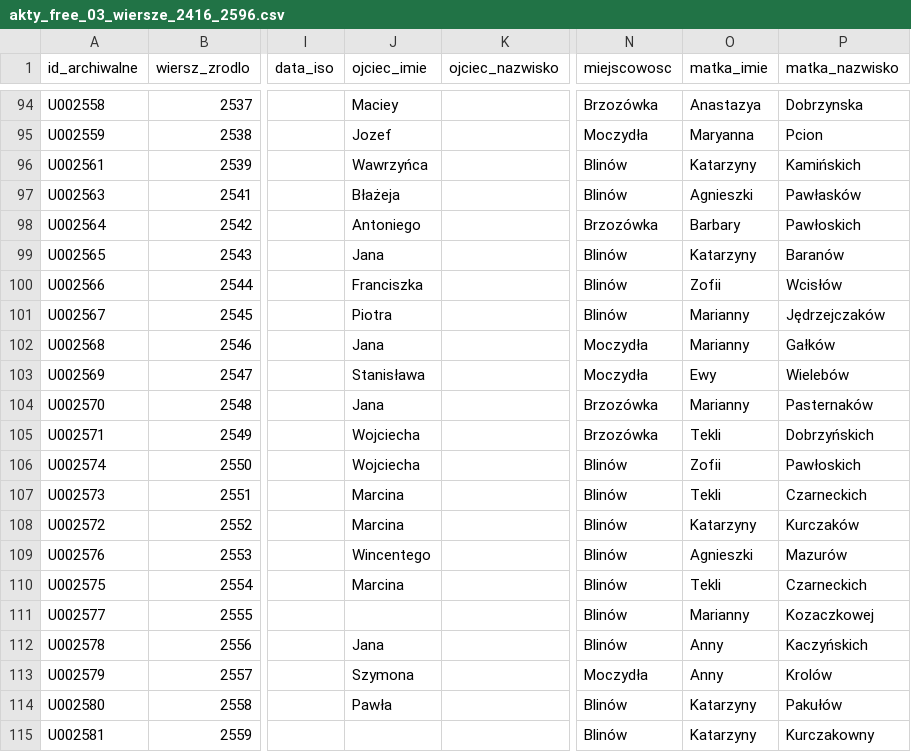
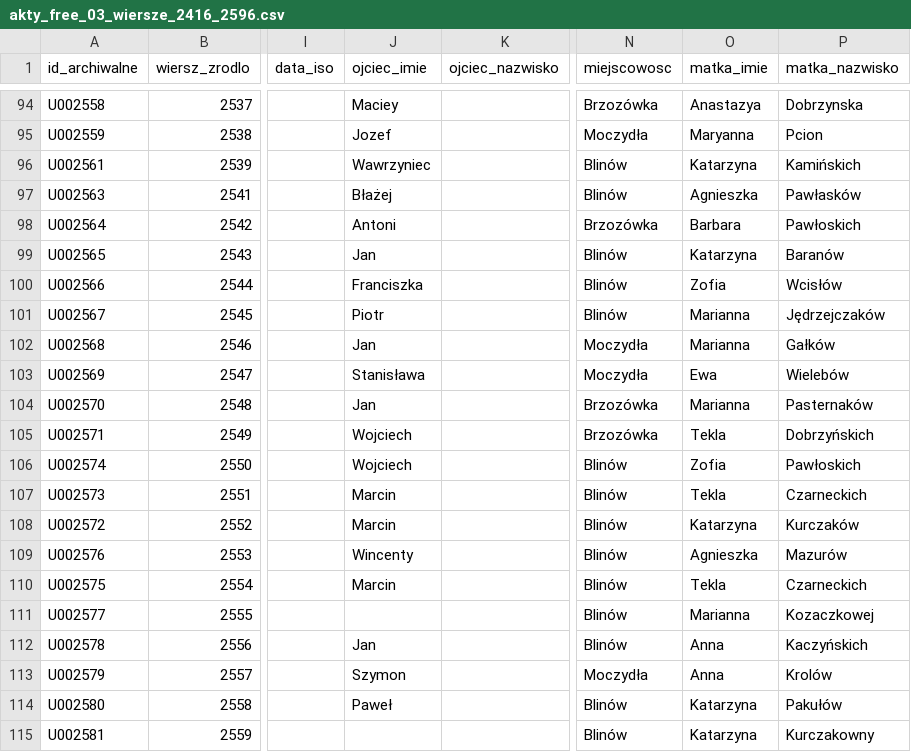
Before and after one commit to toxiconus/genealog-indexer-v7.1, a CSV file: public/konsolidacja/partie/akty_free_03_wiersze_2416_2596.csv, drawn as a sheet; only a part is shown, gaps mark what is left out; the diff covers the shown part only; the diff names each change by its address in the sheet, - before the commit and + after, or states it on an @@ line.

```diff
--- a/public/konsolidacja/partie/akty_free_03_wiersze_2416_2596.csv
+++ b/public/konsolidacja/partie/akty_free_03_wiersze_2416_2596.csv
-J96 (ojciec_imie): Wawrzyńca
+J96 (ojciec_imie): Wawrzyniec
-O96 (matka_imie): Katarzyny
+O96 (matka_imie): Katarzyna
-J97 (ojciec_imie): Błażeja
+J97 (ojciec_imie): Błażej
-O97 (matka_imie): Agnieszki
+O97 (matka_imie): Agnieszka
-J98 (ojciec_imie): Antoniego
+J98 (ojciec_imie): Antoni
-O98 (matka_imie): Barbary
+O98 (matka_imie): Barbara
-J99 (ojciec_imie): Jana
+J99 (ojciec_imie): Jan
-O99 (matka_imie): Katarzyny
+O99 (matka_imie): Katarzyna
-O100 (matka_imie): Zofii
+O100 (matka_imie): Zofia
-J101 (ojciec_imie): Piotra
+J101 (ojciec_imie): Piotr
-O101:O102 (matka_imie): Marianny
+O101:O102 (matka_imie): Marianna
-J102 (ojciec_imie): Jana
+J102 (ojciec_imie): Jan
-O103 (matka_imie): Ewy
+O103 (matka_imie): Ewa
-J104 (ojciec_imie): Jana
+J104 (ojciec_imie): Jan
-O104 (matka_imie): Marianny
+O104 (matka_imie): Marianna
-J105:J106 (ojciec_imie): Wojciecha
+J105:J106 (ojciec_imie): Wojciech
-O105 (matka_imie): Tekli
+O105 (matka_imie): Tekla
-O106 (matka_imie): Zofii
+O106 (matka_imie): Zofia
-J107:J108 (ojciec_imie): Marcina
+J107:J108 (ojciec_imie): Marcin
-O107 (matka_imie): Tekli
+O107 (matka_imie): Tekla
-O108 (matka_imie): Katarzyny
+O108 (matka_imie): Katarzyna
-J109 (ojciec_imie): Wincentego
+J109 (ojciec_imie): Wincenty
-O109 (matka_imie): Agnieszki
+O109 (matka_imie): Agnieszka
-J110 (ojciec_imie): Marcina
+J110 (ojciec_imie): Marcin
-O110 (matka_imie): Tekli
+O110 (matka_imie): Tekla
-O111 (matka_imie): Marianny
+O111 (matka_imie): Marianna
-J112 (ojciec_imie): Jana
+J112 (ojciec_imie): Jan
-O112:O113 (matka_imie): Anny
+O112:O113 (matka_imie): Anna
-J113 (ojciec_imie): Szymona
+J113 (ojciec_imie): Szymon
-J114 (ojciec_imie): Pawła
+J114 (ojciec_imie): Paweł
-O114:O115 (matka_imie): Katarzyny
+O114:O115 (matka_imie): Katarzyna
```
Also changed, not shown: 64 edited cells elsewhere in this file, public/konsolidacja/partie/akty_free_02_wiersze_1545_2415.csv, public/konsolidacja/partie/akty_free_04_wiersze_2597_2748.csv, 20 other files.
